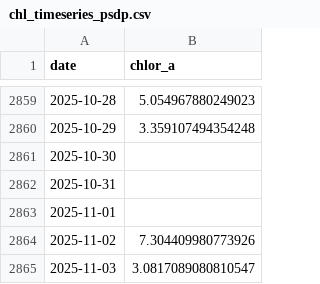
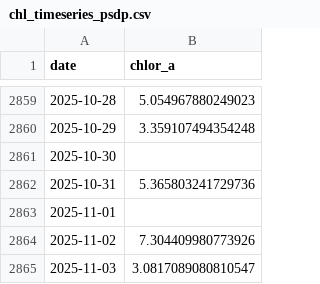
Before and after one commit to Varshani-UWA/chl-plotly, a CSV file: chl_timeseries_psdp.csv, drawn as a sheet; only a part is shown, gaps mark what is left out.

```diff
--- a/chl_timeseries_psdp.csv
+++ b/chl_timeseries_psdp.csv
@@ -2861,3 +2861,3 @@ date,chlor_a
 2025-10-30,
-2025-10-31,
+2025-10-31,5.365803241729736
 2025-11-01,
```
Also changed, not shown: gap_report.csv, 6 other files.
